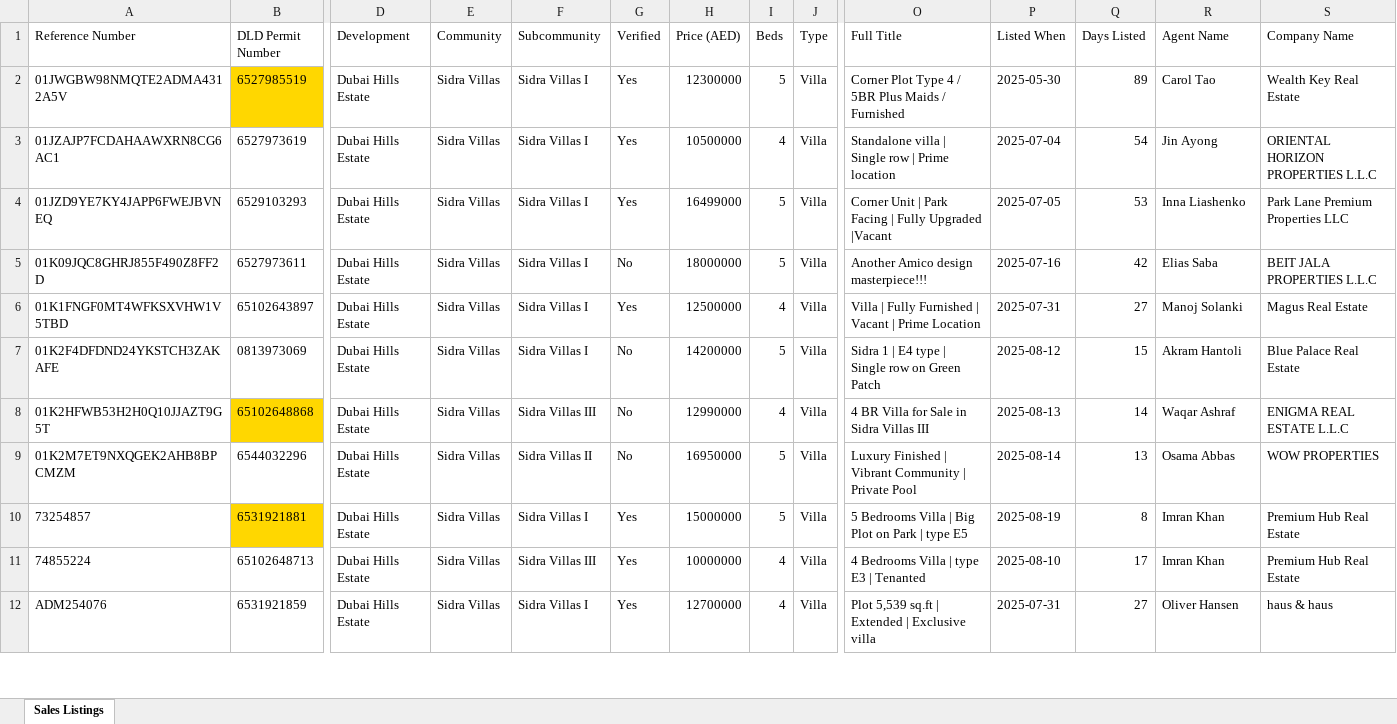
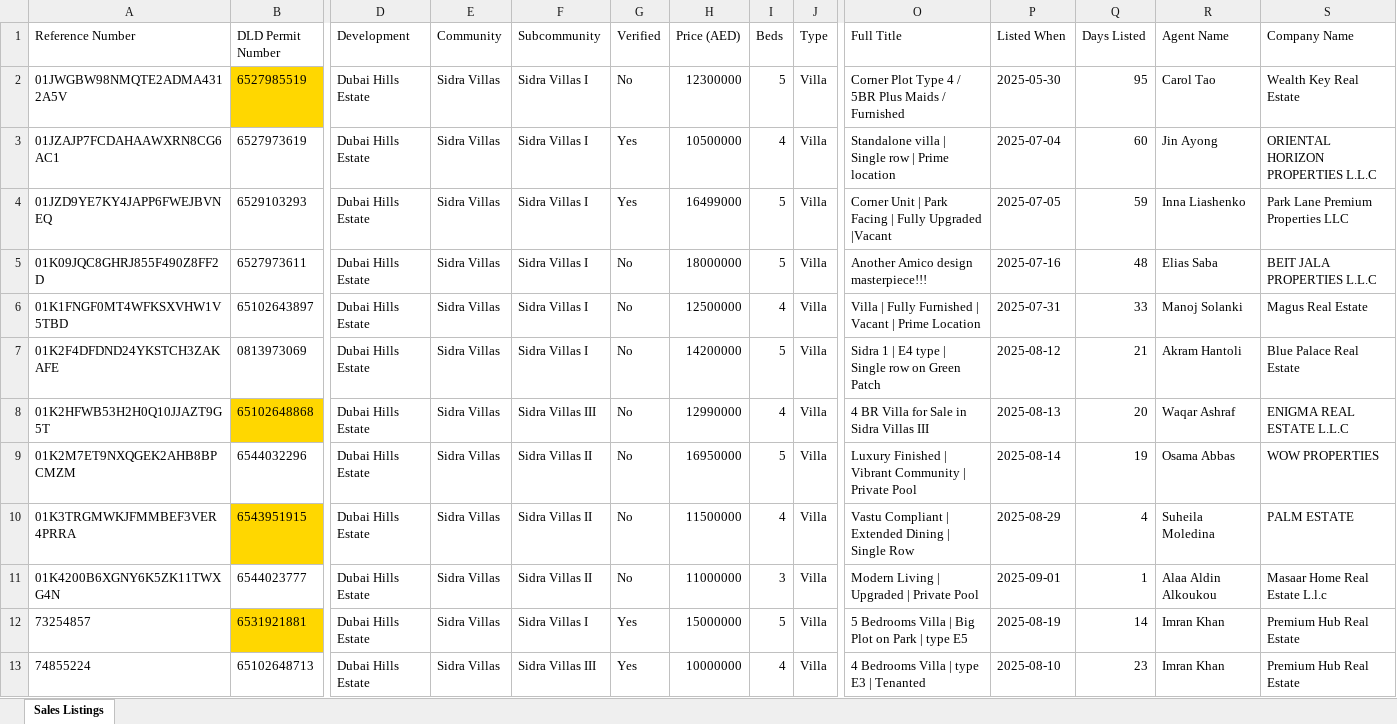
Before and after one commit to Levan91/MegaValuationer, an Excel workbook: Data/Listings/sidra.xlsx, sheet Sales Listings, drawn as a sheet; only a part is shown, gaps mark what is left out; values as stored, in another font and other column widths than the file's, no borders; removed rows and columns are numbered as before the commit, all else as after; rows hold the shown columns only; the diff covers the shown part only; the diff names each change by its address in the sheet, - before the commit and + after, or states it on an @@ line.

```diff
--- a/Data/Listings/sidra.xlsx (sheet Sales Listings)
+++ b/Data/Listings/sidra.xlsx (sheet Sales Listings)
-G2 (Verified): Yes
+G2 (Verified): No
-Q2 (Days Listed): 89
+Q2 (Days Listed): 95
-Q3 (Days Listed): 54
+Q3 (Days Listed): 60
-Q4 (Days Listed): 53
+Q4 (Days Listed): 59
-Q5 (Days Listed): 42
+Q5 (Days Listed): 48
-G6 (Verified): Yes
+G6 (Verified): No
-Q6 (Days Listed): 27
+Q6 (Days Listed): 33
-Q7 (Days Listed): 15
+Q7 (Days Listed): 21
-Q8 (Days Listed): 14
+Q8 (Days Listed): 20
-Q9 (Days Listed): 13
+Q9 (Days Listed): 19
+row 10: 01K3TRGMWKJFMMBEF3VER4PRRA | 6543951915 | Dubai Hills Estate | Sidra Villas | Sidra Villas II | No | 11500000 | 4 | Villa | Vastu Compliant | Extended Dining | Single Row | 2025-08-29 | 4 | Suheila Moledina | PALM ESTATE
+row 11: 01K4200B6XGNY6K5ZK11TWXG4N | 6544023777 | Dubai Hills Estate | Sidra Villas | Sidra Villas II | No | 11000000 | 3 | Villa | Modern Living | Upgraded | Private Pool | 2025-09-01 | 1 | Alaa Aldin Alkoukou | Masaar Home Real Estate L.l.c
-Q12 (Days Listed): 8
+Q12 (Days Listed): 14
-Q13 (Days Listed): 17
+Q13 (Days Listed): 23
-row 12: ADM254076 | 6531921859 | Dubai Hills Estate | Sidra Villas | Sidra Villas I | Yes | 12700000 | 4 | Villa | Plot 5,539 sq.ft | Extended | Exclusive villa | 2025-07-31 | 27 | Oliver Hansen | haus & haus
```
Also changed, not shown: 12 added rows, 12 removed rows, 159 edited cells and cell formats elsewhere in this sheet, Data/Listings Rent/sidra_rent.xlsx, Data/Listings/maple.xlsx, 2 other files.
